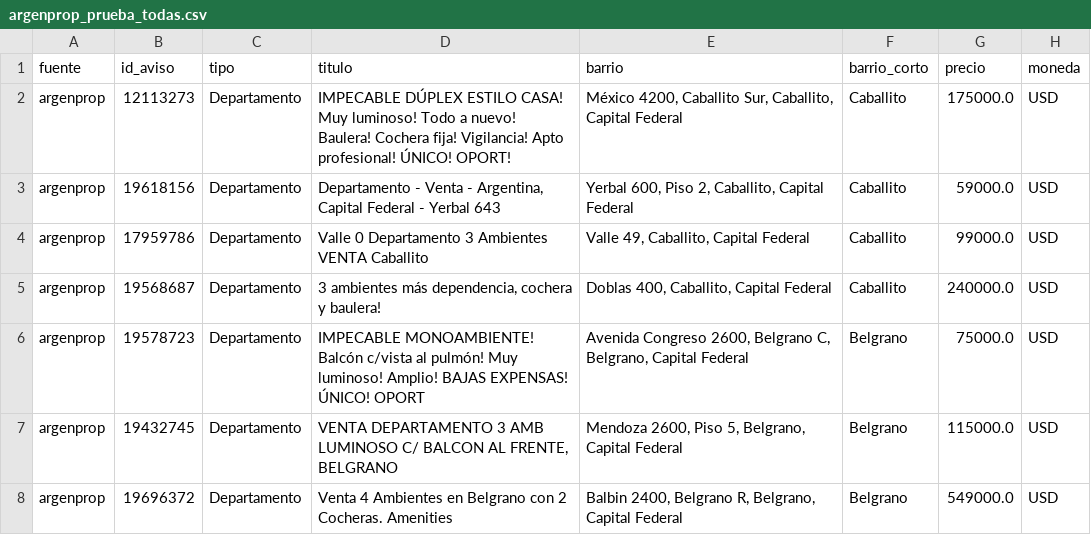
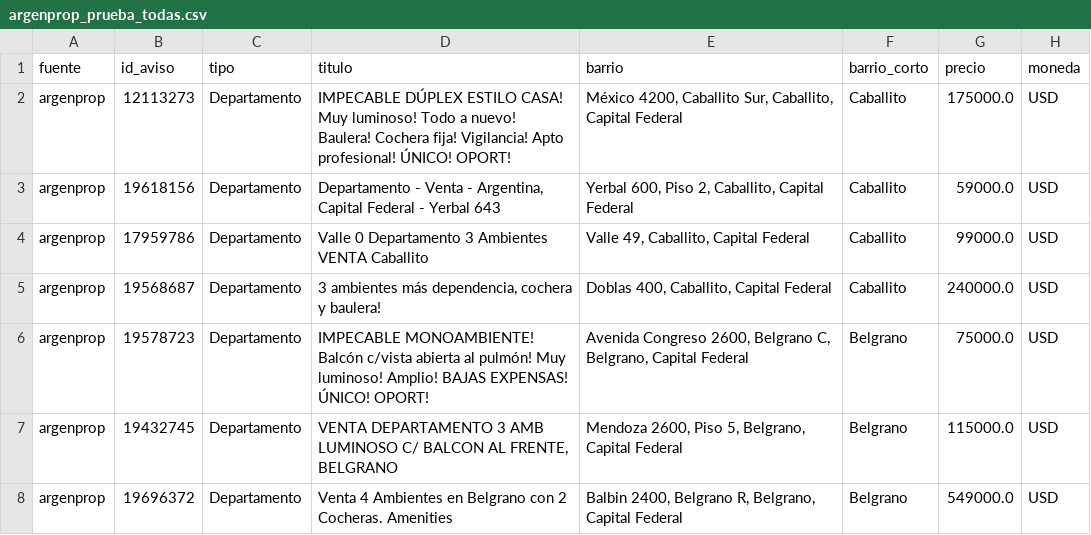
Before and after one commit to nicolaskank-arch/buscador-propiedades-caba, a CSV file: argenprop_prueba_todas.csv, drawn as a sheet; only a part is shown; the diff covers the shown part only; the diff names each change by its address in the sheet, - before the commit and + after, or states it on an @@ line.

```diff
--- a/argenprop_prueba_todas.csv
+++ b/argenprop_prueba_todas.csv
-D6 (titulo): …Balcón c/vista al pulmón! Muy luminoso! Amplio! BAJAS EXPENSAS! ÚNICO! OPORT
+D6 (titulo): …Balcón c/vista abierta al pulmón! Muy luminoso! Amplio! BAJAS EXPENSAS! ÚNICO! OPORT!
```
Also changed, not shown: 1 added row and 1 removed row elsewhere in this file, argenprop_prueba.csv.
